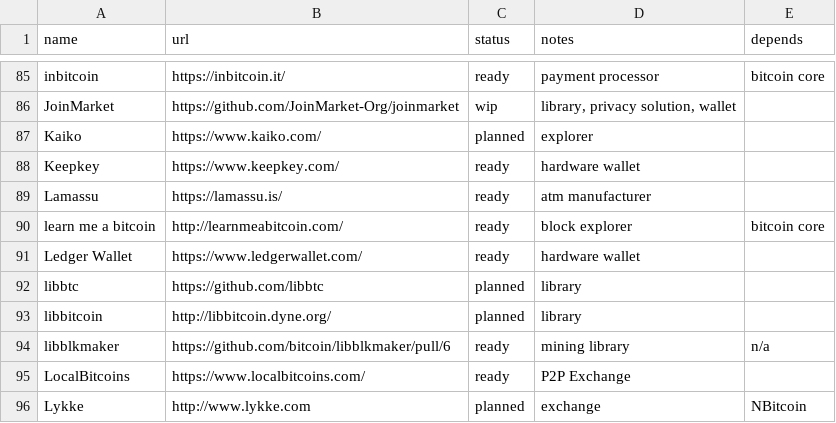
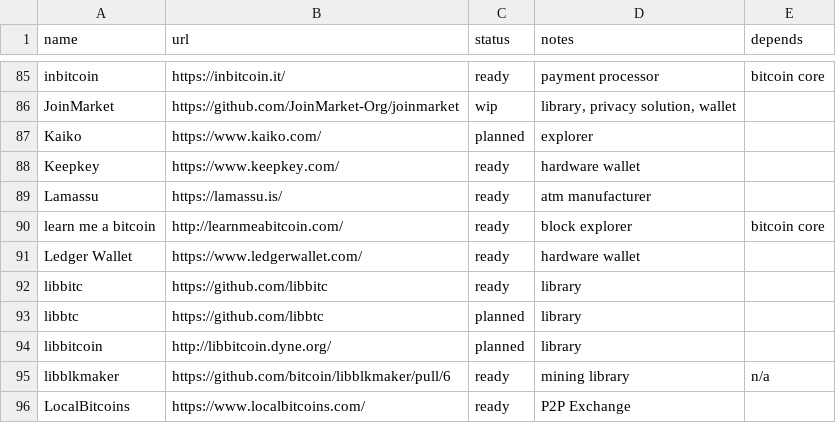
Before and after one commit to archive-of-deleted-repositories/jamesob__bitcoincore.org, a CSV file: _data/segwitsupport.csv, drawn as a sheet; only a part is shown, gaps mark what is left out; the shorter side is filled out with more unchanged rows.

Commit message:
Update segwitsupport.csv

```diff
--- a/_data/segwitsupport.csv
+++ b/_data/segwitsupport.csv
@@ -91,2 +91,3 @@ learn me a bitcoin,http://learnmeabitcoin.com/,ready,block explorer,bitcoin core
 Ledger Wallet,https://www.ledgerwallet.com/,ready,hardware wallet,
+libbitc,https://github.com/libbitc,ready,library,
 libbtc,https://github.com/libbtc,planned,library,
```
